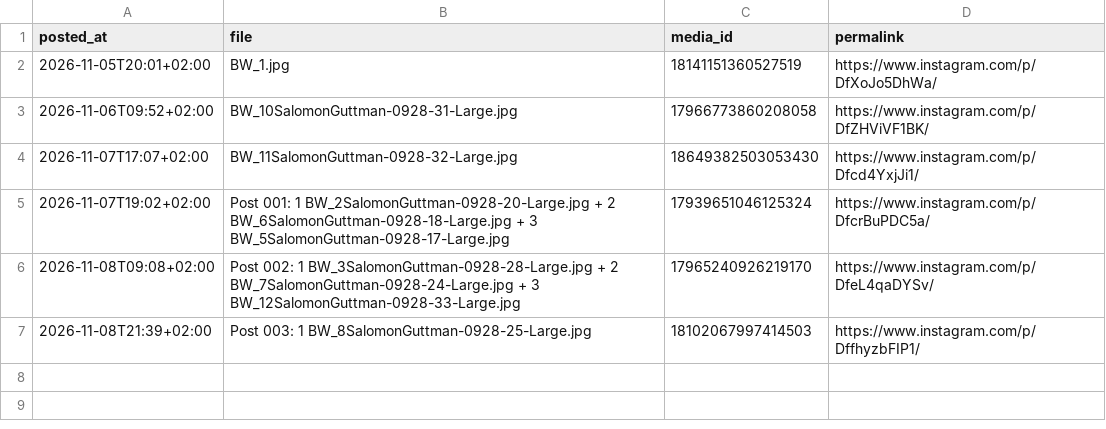
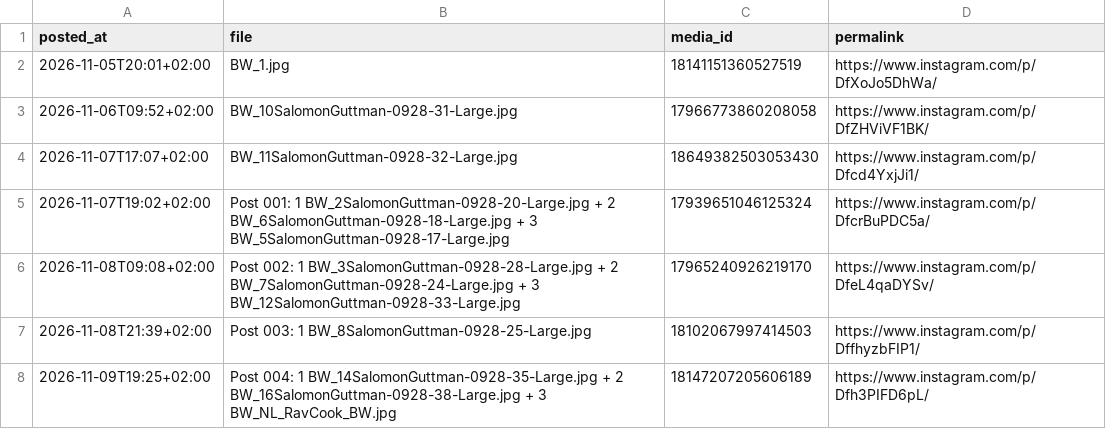
Before and after one commit to solgutt-com/instagram-uploader, a CSV file: posted/log.csv, drawn as a sheet; the diff names each change by its address in the sheet, - before the commit and + after, or states it on an @@ line.

```diff
--- a/posted/log.csv
+++ b/posted/log.csv
+row 8: 2026-11-09T19:25+02:00 | Post 004: 1 BW_14SalomonGuttman-0928-35-Large.jpg + 2 BW_16SalomonGuttman-0928-38-Large.jpg + 3 BW_NL_RavCook_BW.jpg | 18147207205606189 | https://www.instagram.com/p/Dfh3PIFD6pL/
```
Also changed, not shown: 8 other files.
